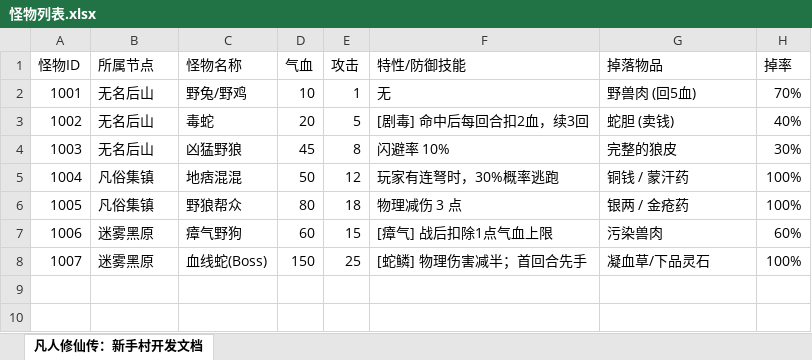
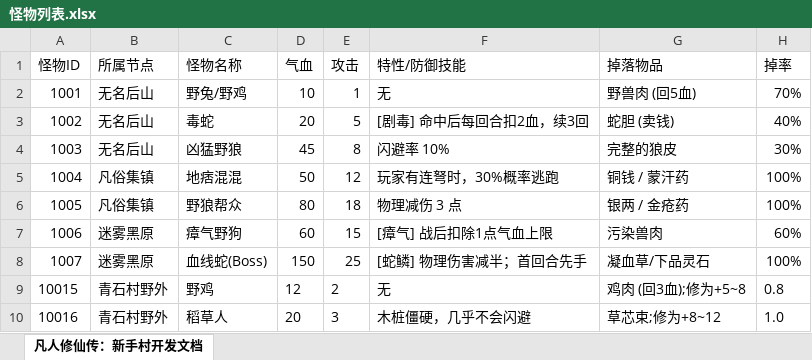
Before and after one commit to iphoneten/fanrenliu, an Excel workbook: doc/怪物列表.xlsx, sheet 凡人修仙传：新手村开发文档, drawn as a sheet; values as stored, in another font and other column widths than the file's, no borders; charts and pictures not drawn; the diff names each change by its address in the sheet, - before the commit and + after, or states it on an @@ line.

```diff
--- a/doc/怪物列表.xlsx (sheet 凡人修仙传：新手村开发文档)
+++ b/doc/怪物列表.xlsx (sheet 凡人修仙传：新手村开发文档)
+row 9: 10015 | 青石村野外 | 野鸡 | 12 | 2 | 无 | 鸡肉 (回3血);修为+5~8 | 0.8
+row 10: 10016 | 青石村野外 | 稻草人 | 20 | 3 | 木桩僵硬，几乎不会闪避 | 草芯束;修为+8~12 | 1.0
```
Also changed, not shown: doc/事件配置表.xlsx, doc/指令配置总表.xlsx, 6 other files.
